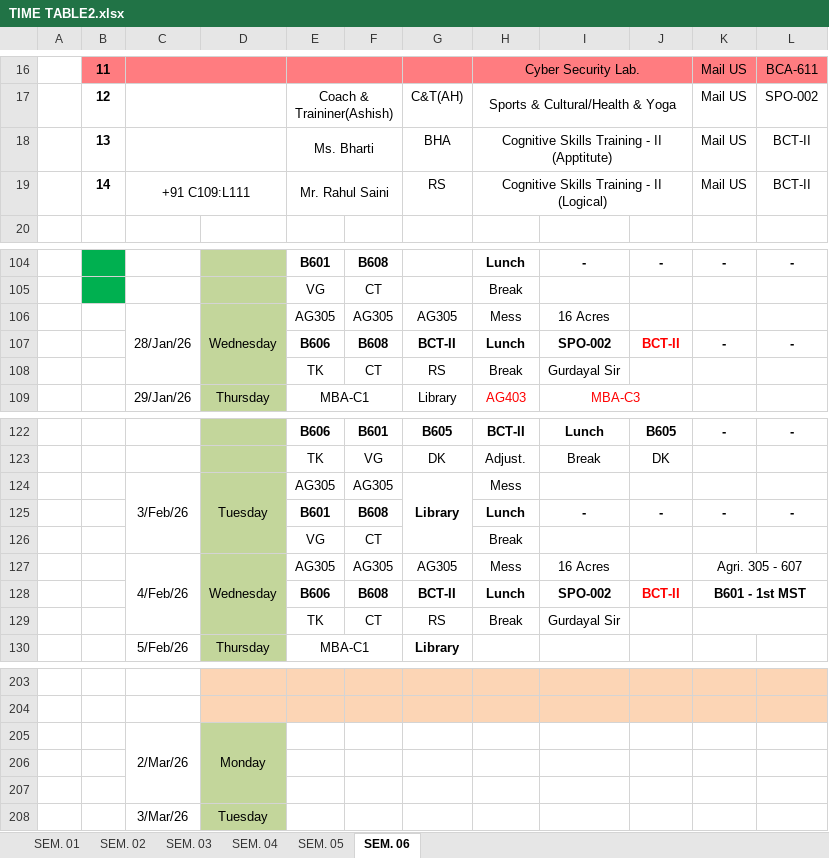
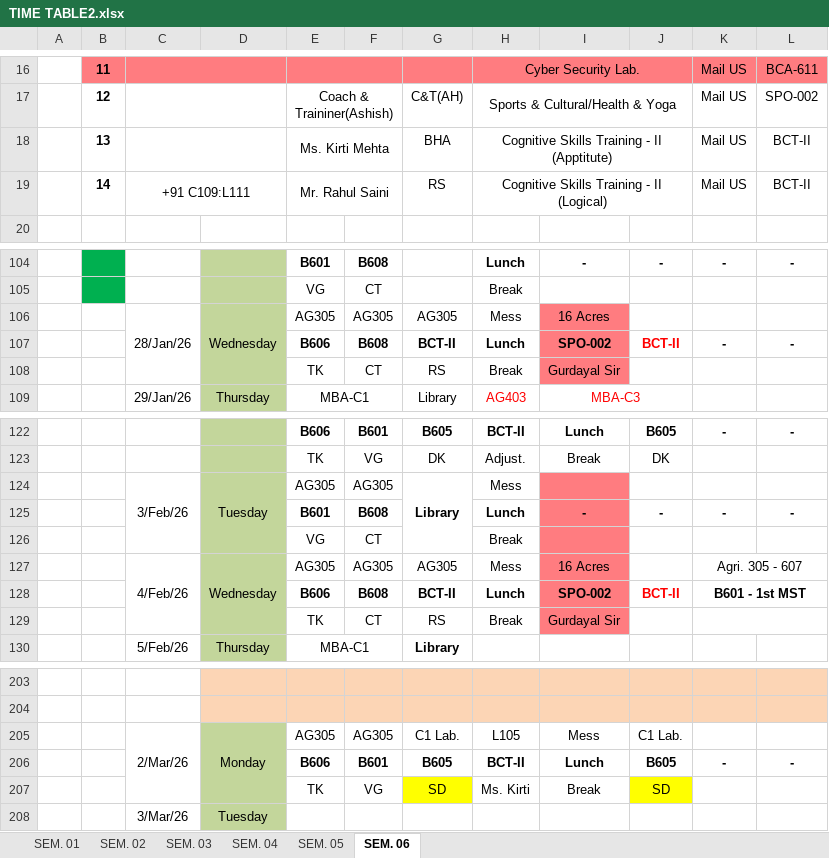
Before and after one commit to DearPratipal/BCA-6th-Semester-Data-Science-MMDU, an Excel workbook: A+Time-Table New (Course Criculam) - 6th Sem/TIME TABLE2.xlsx, sheet SEM. 06, drawn as a sheet; only a part is shown, gaps mark what is left out; values as stored, in another font and other column widths than the file's, no borders; removed rows and columns are numbered as before the commit, all else as after; the diff covers the shown part only; the diff names each change by its address in the sheet, - before the commit and + after, or states it on an @@ line.

```diff
--- a/A+Time-Table New (Course Criculam) - 6th Sem/TIME TABLE2.xlsx (sheet SEM. 06)
+++ b/A+Time-Table New (Course Criculam) - 6th Sem/TIME TABLE2.xlsx (sheet SEM. 06)
-E18: Ms. Bharti
+E18: Ms. Kirti Mehta
-I106:I108 fill: none
+I106:I108 fill: #FF7C80
-I124:I129 fill: none
+I124:I129 fill: #FF7C80
-row 205:  |  | 2/Mar/26 | Monday
-row 205: (empty)
+row 205:  |  | 2/Mar/26 | Monday | AG305 | AG305 | C1 Lab. | L105 | Mess | C1 Lab.
+C205:C207 merged
+D205:D207 merged
-row 206: (empty)
+row 206:  |  |  |  | B606 | B601 | B605 | BCT-II | Lunch | B605 | - | -
+row 207:  |  |  |  | TK | VG | SD | Ms. Kirti | Break | SD
```
Also changed, not shown: 15 added rows, 15 removed rows, 186 edited cells, cell formats and merged cells elsewhere in this sheet, A+Time-Table New (Course Criculam) - 6th Sem/MasterSheetBCA-Class.xlsx, 19 other files.
